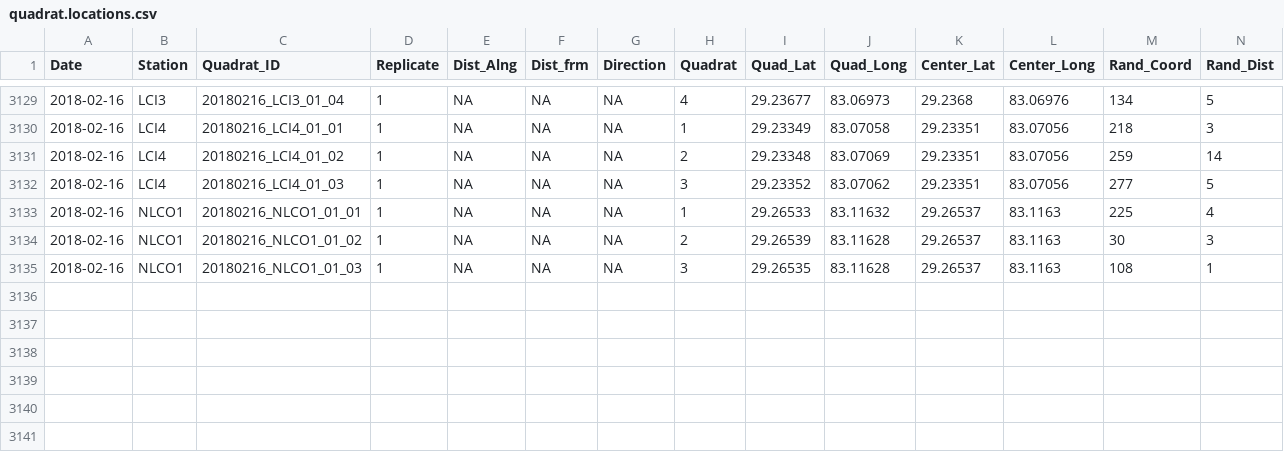
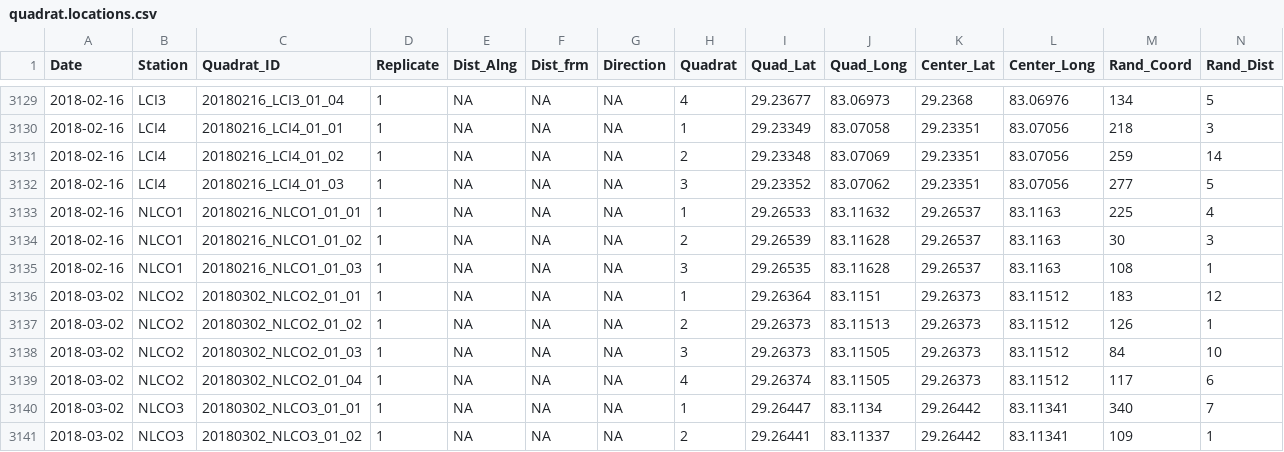
Before and after one commit to sbeck1/Data, a CSV file: Oyster_data/Quadrat/quadrat.locations.csv, drawn as a sheet; only a part is shown, gaps mark what is left out; rows hold the shown columns only; the diff names each change by its address in the sheet, - before the commit and + after, or states it on an @@ line.

Commit message:
add March 2018 data to quadrat_combined.csv and quadrat.locations.csv

```diff
--- a/Oyster_data/Quadrat/quadrat.locations.csv
+++ b/Oyster_data/Quadrat/quadrat.locations.csv
+row 3136: 2018-03-02 | NLCO2 | 20180302_NLCO2_01_01 | 1 | NA | NA | NA | 1 | 29.26364 | 83.1151 | 29.26373 | 83.11512 | 183 | 12
+row 3137: 2018-03-02 | NLCO2 | 20180302_NLCO2_01_02 | 1 | NA | NA | NA | 2 | 29.26373 | 83.11513 | 29.26373 | 83.11512 | 126 | 1
+row 3138: 2018-03-02 | NLCO2 | 20180302_NLCO2_01_03 | 1 | NA | NA | NA | 3 | 29.26373 | 83.11505 | 29.26373 | 83.11512 | 84 | 10
+row 3139: 2018-03-02 | NLCO2 | 20180302_NLCO2_01_04 | 1 | NA | NA | NA | 4 | 29.26374 | 83.11505 | 29.26373 | 83.11512 | 117 | 6
+row 3140: 2018-03-02 | NLCO3 | 20180302_NLCO3_01_01 | 1 | NA | NA | NA | 1 | 29.26447 | 83.1134 | 29.26442 | 83.11341 | 340 | 7
+row 3141: 2018-03-02 | NLCO3 | 20180302_NLCO3_01_02 | 1 | NA | NA | NA | 2 | 29.26441 | 83.11337 | 29.26442 | 83.11341 | 109 | 1
```
Also changed, not shown: 2 other files.
